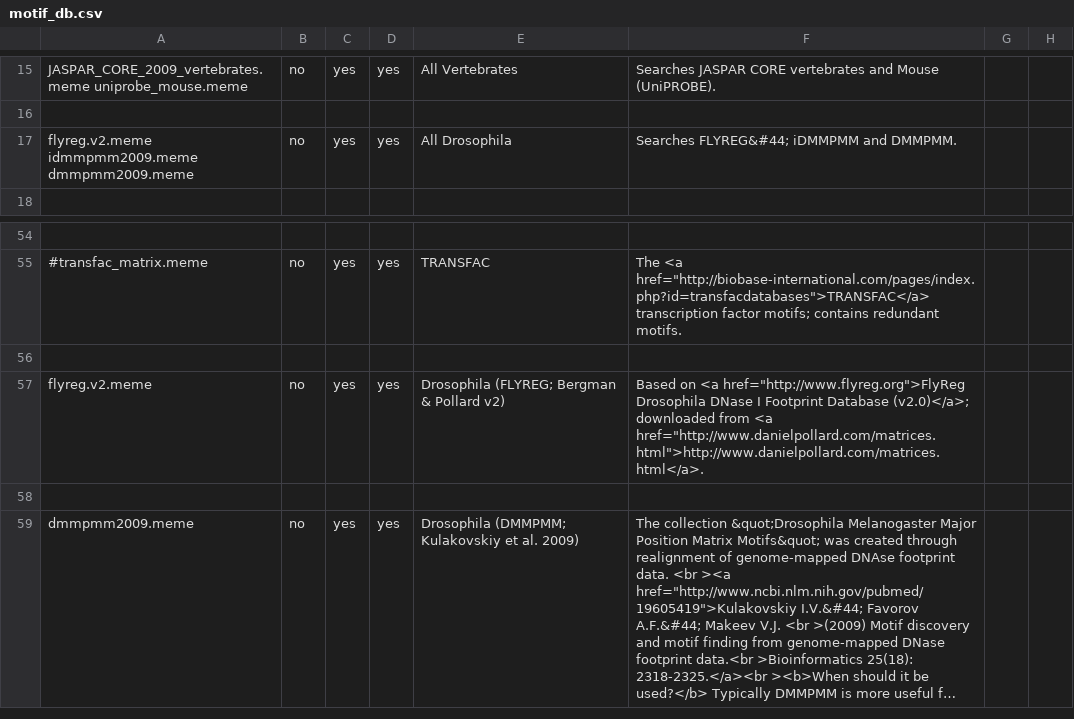
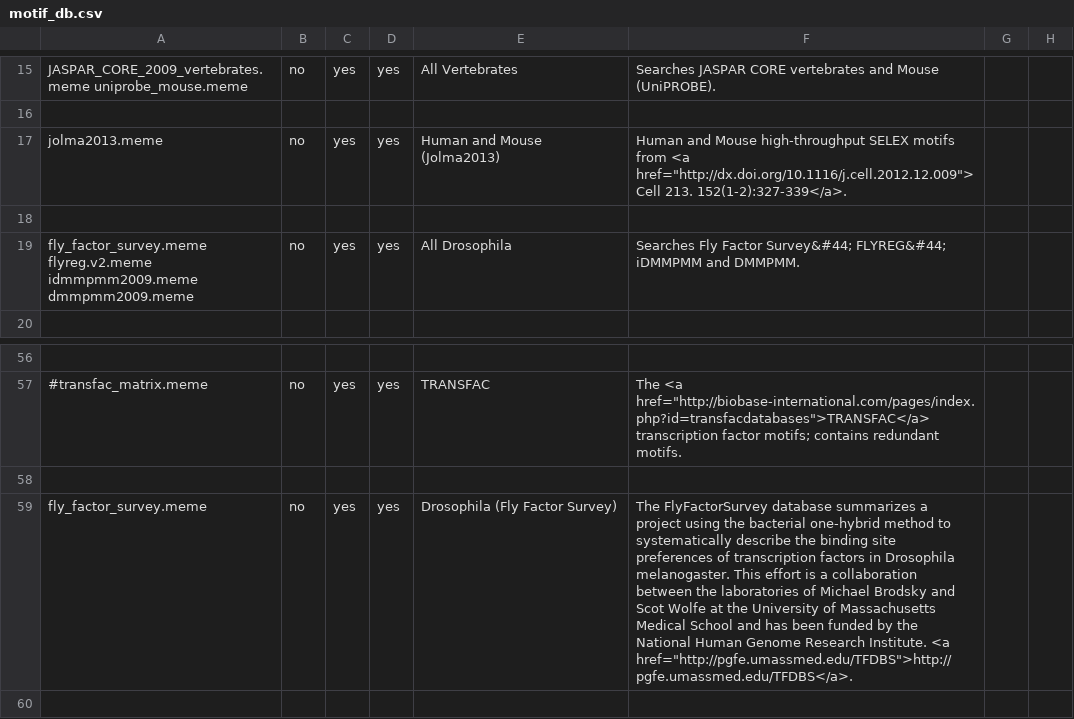
Before and after one commit to nbcrrolls/meme, a CSV file: src/meme/patch-files/meme_4.9.0/etc/motif_db.csv, drawn as a sheet; only a part is shown, gaps mark what is left out; the shorter side is filled out with more unchanged rows; long unchanged cells end in …; addresses are those after the commit; the diff names each change by its address in the sheet, - before the commit and + after, or states it on an @@ line.

Commit message:
update motif databases per Jan 31, 2013 release

```diff
--- a/src/meme/patch-files/meme_4.9.0/etc/motif_db.csv
+++ b/src/meme/patch-files/meme_4.9.0/etc/motif_db.csv
+row 17: jolma2013.meme | no | yes | yes | Human and Mouse (Jolma2013) | Human and Mouse high-throughput SELEX motifs from <a href="http://dx.doi.org/10.1116/j.cell.2012.12.009"> Cell 213. 152(1-2):327-339</a>.
+row 18: (empty)
-A19: flyreg.v2.meme idmmpmm2009.meme…
+A19: fly_factor_survey.meme flyreg.v2.meme idmmpmm2009.meme…
-F19: Searches FLYREG&#44; iDMMPMM…
+F19: Searches Fly Factor Survey&#44; FLYREG&#44; iDMMPMM…
+row 58: (empty)
+row 59: fly_factor_survey.meme | no | yes | yes | Drosophila (Fly Factor Survey) | The FlyFactorSurvey database summarizes a project using the bacterial one-hybrid method to systematically describe the binding site preferences of transcription factors in Drosophila melanogaster. This effort is a collaboration between the laboratories of Michael Brodsky and Scot Wolfe at the University of Massachusetts Medical School and has been funded by the National Human Genome Research Institute. <a href="http://pgfe.umassmed.edu/TFDBS">http://pgfe.umassmed.edu/TFDBS</a>.
```
Also changed, not shown: 2 other files.
